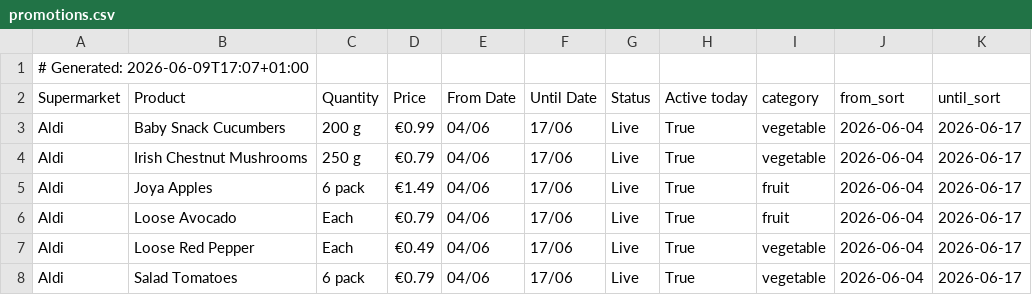
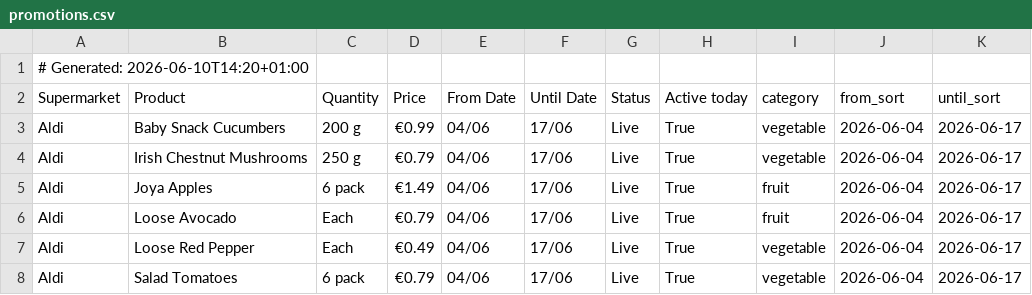
Before and after one commit to romilskr3/PromotionsAccumulator, a CSV file: docs/promotions.csv, drawn as a sheet; only a part is shown.

```diff
--- a/docs/promotions.csv
+++ b/docs/promotions.csv
@@ -1,2 +1,2 @@
-# Generated: 2026-06-09T17:07+01:00
+# Generated: 2026-06-10T14:20+01:00
 Supermarket,Product,Quantity,Price,From Date,Until Date,Status,Active today,category,from_sort,until_sort
```
Also changed, not shown: output/promotions.csv, 8 other files.
